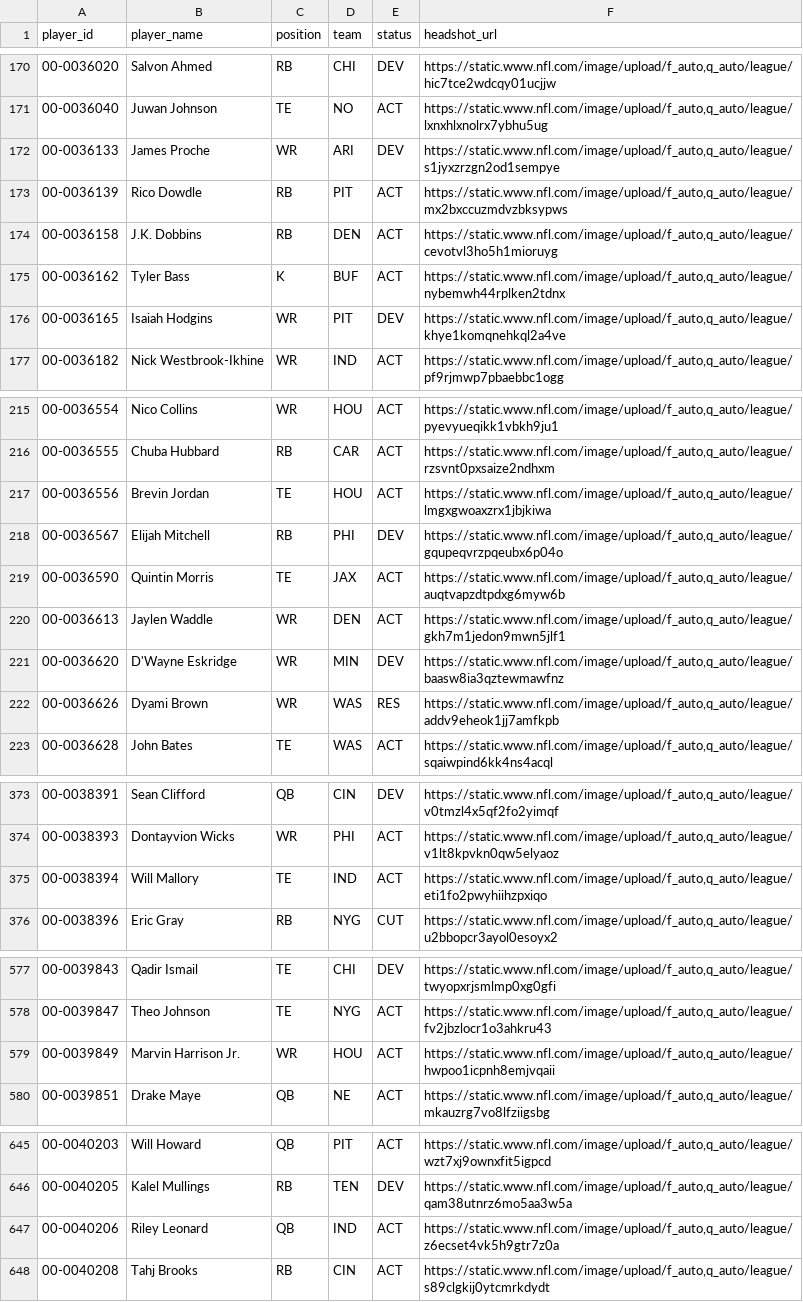
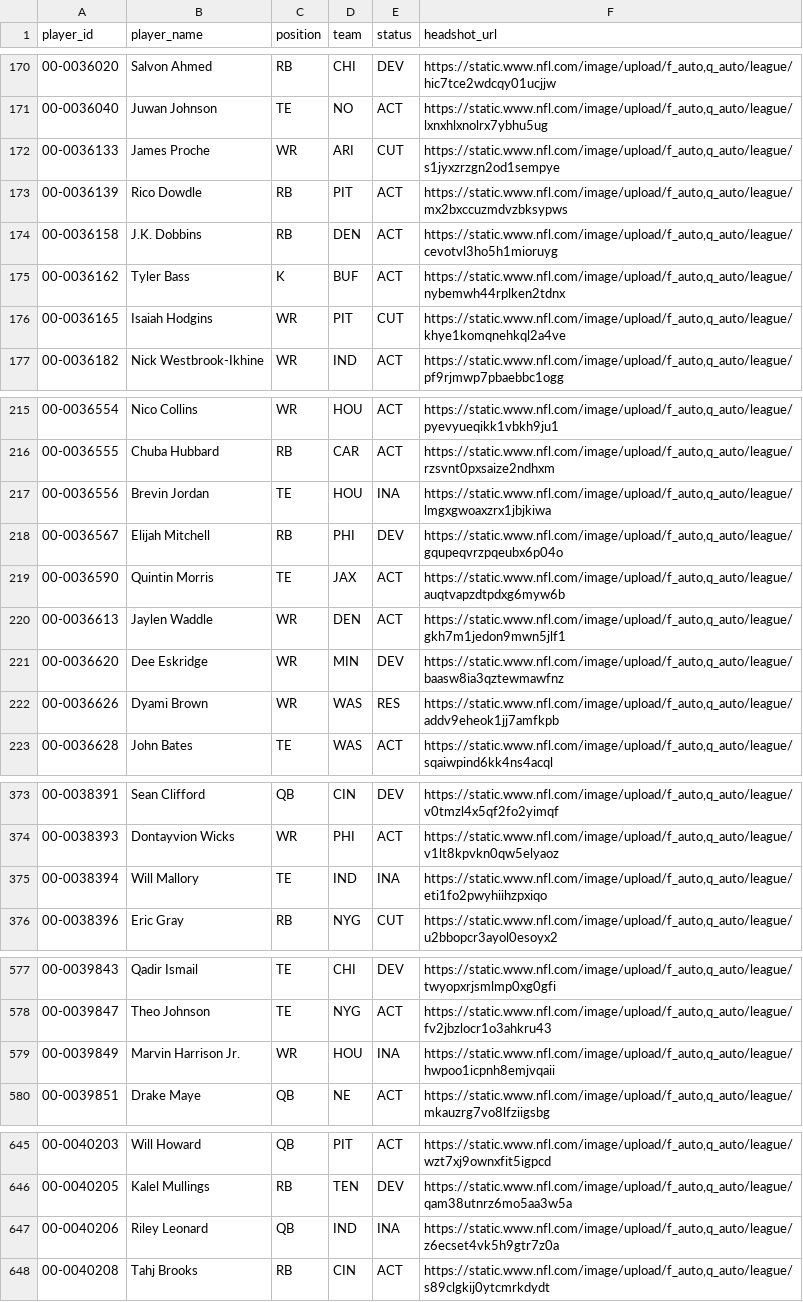
Before and after one commit to jacobbrooksbox15/NFL_STATS_DATA, a CSV file: data/Dim_Player.csv, drawn as a sheet; only a part is shown, gaps mark what is left out; the diff covers the shown part only.

```diff
--- a/data/Dim_Player.csv
+++ b/data/Dim_Player.csv
@@ -171,3 +171,3 @@ player_id,player_name,position,team,status,headshot_url
 00-0036040,Juwan Johnson,TE,NO,ACT,"https://static.www.nfl.com/image/upload/f_auto,q_auto/league/lxnxhlxnolrx7ybhu5ug"
-00-0036133,James Proche,WR,ARI,DEV,"https://static.www.nfl.com/image/upload/f_auto,q_auto/league/s1jyxzrzgn2od1sempye"
+00-0036133,James Proche,WR,ARI,CUT,"https://static.www.nfl.com/image/upload/f_auto,q_auto/league/s1jyxzrzgn2od1sempye"
 00-0036139,Rico Dowdle,RB,PIT,ACT,"https://static.www.nfl.com/image/upload/f_auto,q_auto/league/mx2bxccuzmdvzbksypws"
@@ -175,3 +175,3 @@ player_id,player_name,position,team,status,headshot_url
 00-0036162,Tyler Bass,K,BUF,ACT,"https://static.www.nfl.com/image/upload/f_auto,q_auto/league/nybemwh44rplken2tdnx"
-00-0036165,Isaiah Hodgins,WR,PIT,DEV,"https://static.www.nfl.com/image/upload/f_auto,q_auto/league/khye1komqnehkql2a4ve"
+00-0036165,Isaiah Hodgins,WR,PIT,CUT,"https://static.www.nfl.com/image/upload/f_auto,q_auto/league/khye1komqnehkql2a4ve"
 00-0036182,Nick Westbrook-Ikhine,WR,IND,ACT,"https://static.www.nfl.com/image/upload/f_auto,q_auto/league/pf9rjmwp7pbaebbc1ogg"
@@ -216,3 +216,3 @@ player_id,player_name,position,team,status,headshot_url
 00-0036555,Chuba Hubbard,RB,CAR,ACT,"https://static.www.nfl.com/image/upload/f_auto,q_auto/league/rzsvnt0pxsaize2ndhxm"
-00-0036556,Brevin Jordan,TE,HOU,ACT,"https://static.www.nfl.com/image/upload/f_auto,q_auto/league/lmgxgwoaxzrx1jbjkiwa"
+00-0036556,Brevin Jordan,TE,HOU,INA,"https://static.www.nfl.com/image/upload/f_auto,q_auto/league/lmgxgwoaxzrx1jbjkiwa"
 00-0036567,Elijah Mitchell,RB,PHI,DEV,"https://static.www.nfl.com/image/upload/f_auto,q_auto/league/gqupeqvrzpqeubx6p04o"
@@ -220,3 +220,3 @@ player_id,player_name,position,team,status,headshot_url
 00-0036613,Jaylen Waddle,WR,DEN,ACT,"https://static.www.nfl.com/image/upload/f_auto,q_auto/league/gkh7m1jedon9mwn5jlf1"
-00-0036620,D'Wayne Eskridge,WR,MIN,DEV,"https://static.www.nfl.com/image/upload/f_auto,q_auto/league/baasw8ia3qztewmawfnz"
+00-0036620,Dee Eskridge,WR,MIN,DEV,"https://static.www.nfl.com/image/upload/f_auto,q_auto/league/baasw8ia3qztewmawfnz"
 00-0036626,Dyami Brown,WR,WAS,RES,"https://static.www.nfl.com/image/upload/f_auto,q_auto/league/addv9eheok1jj7amfkpb"
@@ -374,3 +374,3 @@ player_id,player_name,position,team,status,headshot_url
 00-0038393,Dontayvion Wicks,WR,PHI,ACT,"https://static.www.nfl.com/image/upload/f_auto,q_auto/league/v1lt8kpvkn0qw5elyaoz"
-00-0038394,Will Mallory,TE,IND,ACT,"https://static.www.nfl.com/image/upload/f_auto,q_auto/league/eti1fo2pwyhiihzpxiqo"
+00-0038394,Will Mallory,TE,IND,INA,"https://static.www.nfl.com/image/upload/f_auto,q_auto/league/eti1fo2pwyhiihzpxiqo"
 00-0038396,Eric Gray,RB,NYG,CUT,"https://static.www.nfl.com/image/upload/f_auto,q_auto/league/u2bbopcr3ayol0esoyx2"
@@ -578,3 +578,3 @@ player_id,player_name,position,team,status,headshot_url
 00-0039847,Theo Johnson,TE,NYG,ACT,"https://static.www.nfl.com/image/upload/f_auto,q_auto/league/fv2jbzlocr1o3ahkru43"
-00-0039849,Marvin Harrison Jr.,WR,HOU,ACT,"https://static.www.nfl.com/image/upload/f_auto,q_auto/league/hwpoo1icpnh8emjvqaii"
+00-0039849,Marvin Harrison Jr.,WR,HOU,INA,"https://static.www.nfl.com/image/upload/f_auto,q_auto/league/hwpoo1icpnh8emjvqaii"
 00-0039851,Drake Maye,QB,NE,ACT,"https://static.www.nfl.com/image/upload/f_auto,q_auto/league/mkauzrg7vo8lfziigsbg"
@@ -646,3 +646,3 @@ player_id,player_name,position,team,status,headshot_url
 00-0040205,Kalel Mullings,RB,TEN,DEV,"https://static.www.nfl.com/image/upload/f_auto,q_auto/league/qam38utnrz6mo5aa3w5a"
-00-0040206,Riley Leonard,QB,IND,ACT,"https://static.www.nfl.com/image/upload/f_auto,q_auto/league/z6ecset4vk5h9gtr7z0a"
+00-0040206,Riley Leonard,QB,IND,INA,"https://static.www.nfl.com/image/upload/f_auto,q_auto/league/z6ecset4vk5h9gtr7z0a"
 00-0040208,Tahj Brooks,RB,CIN,ACT,"https://static.www.nfl.com/image/upload/f_auto,q_auto/league/s89clgkij0ytcmrkdydt"
```
Also changed, not shown: 1 edited cell elsewhere in this file, data/Dim_Schedule.csv, data/Fact_Projections.csv, 1 other file.
